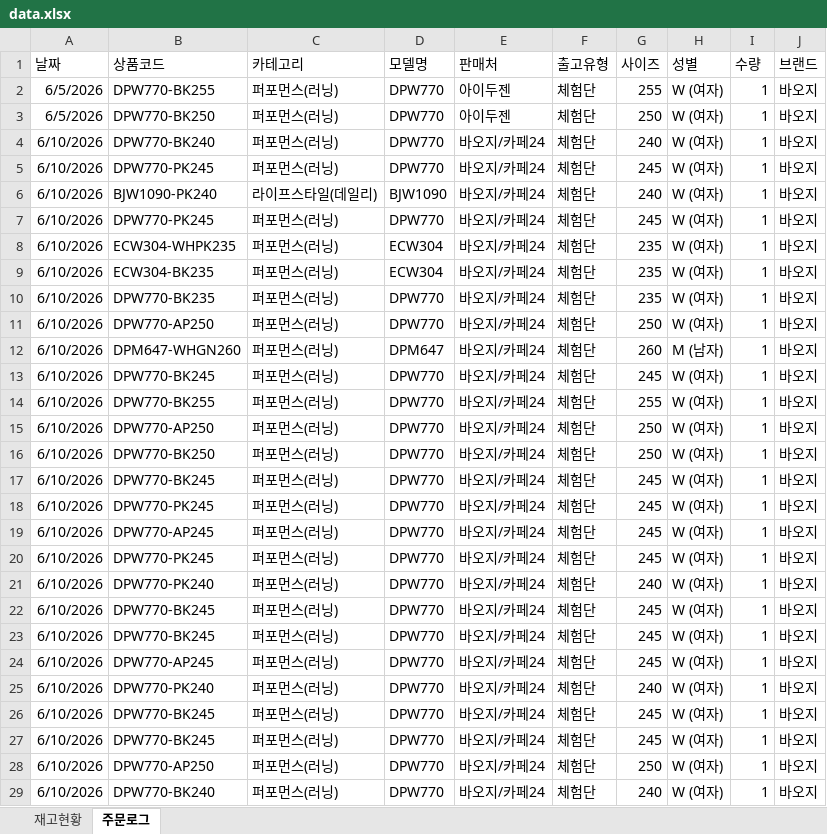
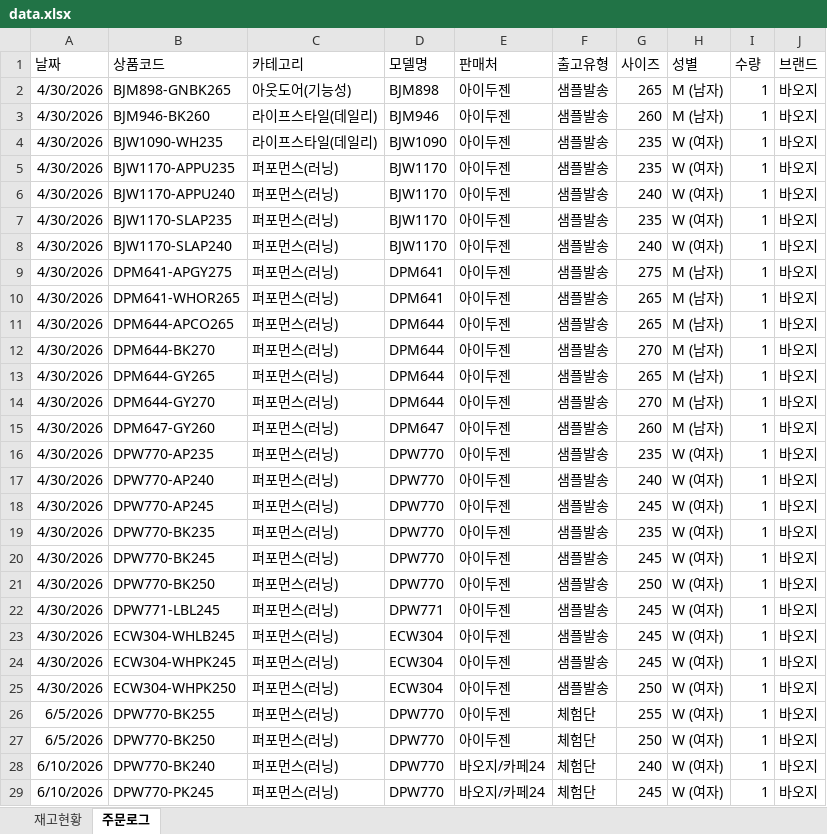
Before and after one commit to dkseotjd0112-max/Baoji-dashboard, an Excel workbook: data.xlsx, sheet 주문로그, drawn as a sheet; only a part is shown; the shorter side is filled out with more unchanged rows; values as stored, in another font and other column widths than the file's, no borders; the diff names each change by its address in the sheet, - before the commit and + after, or states it on an @@ line.

Commit message:
Update data.xlsx

```diff
--- a/data.xlsx (sheet 주문로그)
+++ b/data.xlsx (sheet 주문로그)
+row 2: 4/30/2026 | BJM898-GNBK265 | 아웃도어(기능성) | BJM898 | 아이두젠 | 샘플발송 | 265 | M (남자) | 1 | 바오지
+row 3: 4/30/2026 | BJM946-BK260 | 라이프스타일(데일리) | BJM946 | 아이두젠 | 샘플발송 | 260 | M (남자) | 1 | 바오지
+row 4: 4/30/2026 | BJW1090-WH235 | 라이프스타일(데일리) | BJW1090 | 아이두젠 | 샘플발송 | 235 | W (여자) | 1 | 바오지
+row 5: 4/30/2026 | BJW1170-APPU235 | 퍼포먼스(러닝) | BJW1170 | 아이두젠 | 샘플발송 | 235 | W (여자) | 1 | 바오지
+row 6: 4/30/2026 | BJW1170-APPU240 | 퍼포먼스(러닝) | BJW1170 | 아이두젠 | 샘플발송 | 240 | W (여자) | 1 | 바오지
+row 7: 4/30/2026 | BJW1170-SLAP235 | 퍼포먼스(러닝) | BJW1170 | 아이두젠 | 샘플발송 | 235 | W (여자) | 1 | 바오지
+row 8: 4/30/2026 | BJW1170-SLAP240 | 퍼포먼스(러닝) | BJW1170 | 아이두젠 | 샘플발송 | 240 | W (여자) | 1 | 바오지
+row 9: 4/30/2026 | DPM641-APGY275 | 퍼포먼스(러닝) | DPM641 | 아이두젠 | 샘플발송 | 275 | M (남자) | 1 | 바오지
+row 10: 4/30/2026 | DPM641-WHOR265 | 퍼포먼스(러닝) | DPM641 | 아이두젠 | 샘플발송 | 265 | M (남자) | 1 | 바오지
+row 11: 4/30/2026 | DPM644-APCO265 | 퍼포먼스(러닝) | DPM644 | 아이두젠 | 샘플발송 | 265 | M (남자) | 1 | 바오지
+row 12: 4/30/2026 | DPM644-BK270 | 퍼포먼스(러닝) | DPM644 | 아이두젠 | 샘플발송 | 270 | M (남자) | 1 | 바오지
+row 13: 4/30/2026 | DPM644-GY265 | 퍼포먼스(러닝) | DPM644 | 아이두젠 | 샘플발송 | 265 | M (남자) | 1 | 바오지
+row 14: 4/30/2026 | DPM644-GY270 | 퍼포먼스(러닝) | DPM644 | 아이두젠 | 샘플발송 | 270 | M (남자) | 1 | 바오지
+row 15: 4/30/2026 | DPM647-GY260 | 퍼포먼스(러닝) | DPM647 | 아이두젠 | 샘플발송 | 260 | M (남자) | 1 | 바오지
+row 16: 4/30/2026 | DPW770-AP235 | 퍼포먼스(러닝) | DPW770 | 아이두젠 | 샘플발송 | 235 | W (여자) | 1 | 바오지
+row 17: 4/30/2026 | DPW770-AP240 | 퍼포먼스(러닝) | DPW770 | 아이두젠 | 샘플발송 | 240 | W (여자) | 1 | 바오지
+row 18: 4/30/2026 | DPW770-AP245 | 퍼포먼스(러닝) | DPW770 | 아이두젠 | 샘플발송 | 245 | W (여자) | 1 | 바오지
+row 19: 4/30/2026 | DPW770-BK235 | 퍼포먼스(러닝) | DPW770 | 아이두젠 | 샘플발송 | 235 | W (여자) | 1 | 바오지
+row 20: 4/30/2026 | DPW770-BK245 | 퍼포먼스(러닝) | DPW770 | 아이두젠 | 샘플발송 | 245 | W (여자) | 1 | 바오지
+row 21: 4/30/2026 | DPW770-BK250 | 퍼포먼스(러닝) | DPW770 | 아이두젠 | 샘플발송 | 250 | W (여자) | 1 | 바오지
+row 22: 4/30/2026 | DPW771-LBL245 | 퍼포먼스(러닝) | DPW771 | 아이두젠 | 샘플발송 | 245 | W (여자) | 1 | 바오지
+row 23: 4/30/2026 | ECW304-WHLB245 | 퍼포먼스(러닝) | ECW304 | 아이두젠 | 샘플발송 | 245 | W (여자) | 1 | 바오지
+row 24: 4/30/2026 | ECW304-WHPK245 | 퍼포먼스(러닝) | ECW304 | 아이두젠 | 샘플발송 | 245 | W (여자) | 1 | 바오지
+row 25: 4/30/2026 | ECW304-WHPK250 | 퍼포먼스(러닝) | ECW304 | 아이두젠 | 샘플발송 | 250 | W (여자) | 1 | 바오지
```
Also changed, not shown: sheet 재고현황.
